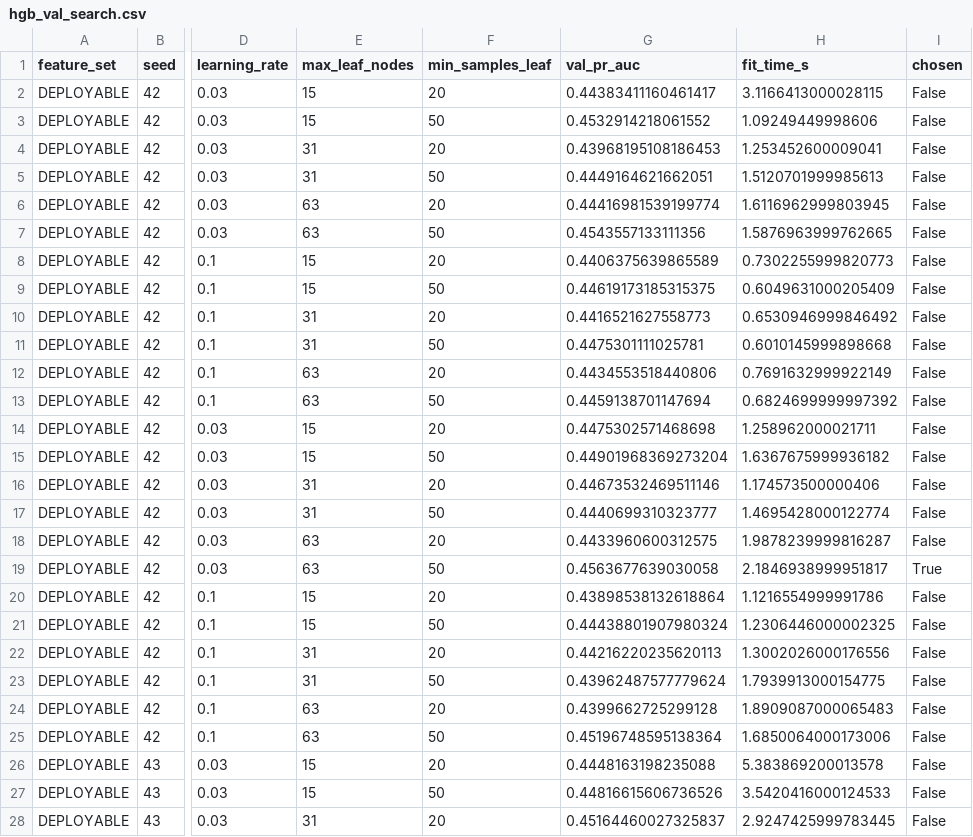
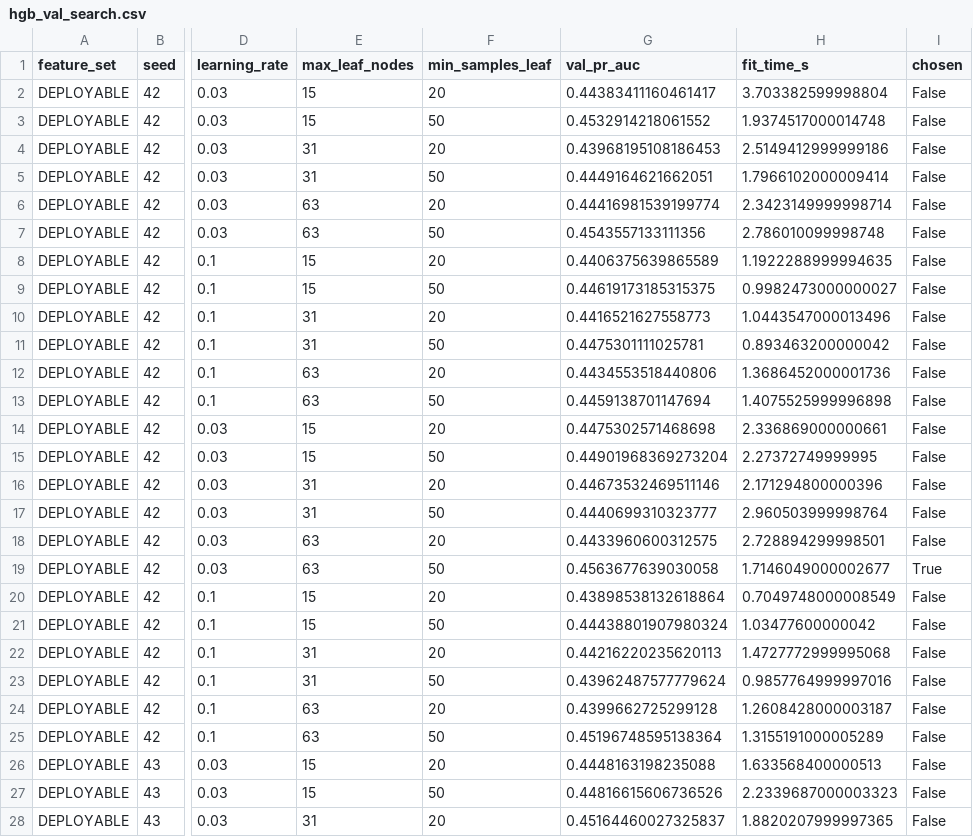
Before and after one commit to sahitya1903/ec417-miniproject-P05-623169-623195, a CSV file: results/hgb_val_search.csv, drawn as a sheet; only a part is shown, gaps mark what is left out; the diff covers the shown part only; the diff names each change by its address in the sheet, - before the commit and + after, or states it on an @@ line.

```diff
--- a/results/hgb_val_search.csv
+++ b/results/hgb_val_search.csv
-H2 (fit_time_s): 3.1166413000028115
+H2 (fit_time_s): 3.703382599998804
-H3 (fit_time_s): 1.09249449998606
+H3 (fit_time_s): 1.9374517000014748
-H4 (fit_time_s): 1.253452600009041
+H4 (fit_time_s): 2.5149412999999186
-H5 (fit_time_s): 1.5120701999985613
+H5 (fit_time_s): 1.7966102000009414
-H6 (fit_time_s): 1.6116962999803945
+H6 (fit_time_s): 2.3423149999998714
-H7 (fit_time_s): 1.5876963999762665
+H7 (fit_time_s): 2.786010099998748
-H8 (fit_time_s): 0.7302255999820773
+H8 (fit_time_s): 1.1922288999994635
-H9 (fit_time_s): 0.6049631000205409
+H9 (fit_time_s): 0.9982473000000027
-H10 (fit_time_s): 0.6530946999846492
+H10 (fit_time_s): 1.0443547000013496
-H11 (fit_time_s): 0.6010145999898668
+H11 (fit_time_s): 0.893463200000042
-H12 (fit_time_s): 0.7691632999922149
+H12 (fit_time_s): 1.3686452000001736
-H13 (fit_time_s): 0.6824699999997392
+H13 (fit_time_s): 1.4075525999996898
-H14 (fit_time_s): 1.258962000021711
+H14 (fit_time_s): 2.336869000000661
-H15 (fit_time_s): 1.6367675999936182
+H15 (fit_time_s): 2.27372749999995
-H16 (fit_time_s): 1.174573500000406
+H16 (fit_time_s): 2.171294800000396
-H17 (fit_time_s): 1.4695428000122774
+H17 (fit_time_s): 2.960503999998764
-H18 (fit_time_s): 1.9878239999816287
+H18 (fit_time_s): 2.728894299998501
-H19 (fit_time_s): 2.1846938999951817
+H19 (fit_time_s): 1.7146049000002677
-H20 (fit_time_s): 1.1216554999991786
+H20 (fit_time_s): 0.7049748000008549
-H21 (fit_time_s): 1.2306446000002325
+H21 (fit_time_s): 1.03477600000042
-H22 (fit_time_s): 1.3002026000176556
+H22 (fit_time_s): 1.4727772999995068
-H23 (fit_time_s): 1.7939913000154775
+H23 (fit_time_s): 0.9857764999997016
-H24 (fit_time_s): 1.8909087000065483
+H24 (fit_time_s): 1.2608428000003187
-H25 (fit_time_s): 1.6850064000173006
+H25 (fit_time_s): 1.3155191000005289
-H26 (fit_time_s): 5.383869200013578
+H26 (fit_time_s): 1.633568400000513
-H27 (fit_time_s): 3.5420416000124533
+H27 (fit_time_s): 2.2339687000003323
-H28 (fit_time_s): 2.9247425999783445
+H28 (fit_time_s): 1.8820207999997365
```
Also changed, not shown: 117 edited cells elsewhere in this file, results/forest_val_search.csv, results/val_metrics.csv, 19 other files.
